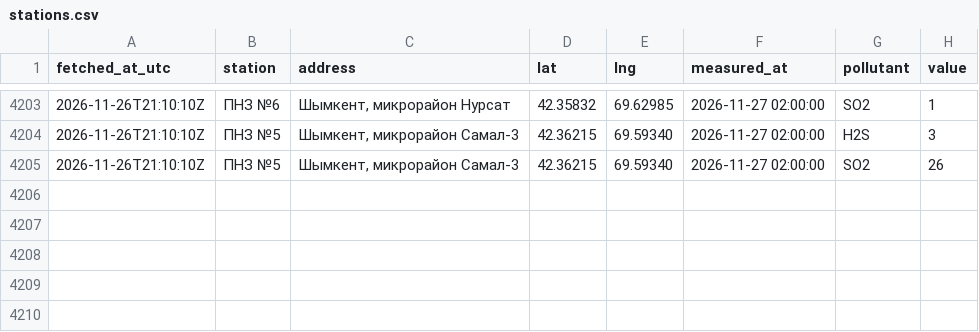
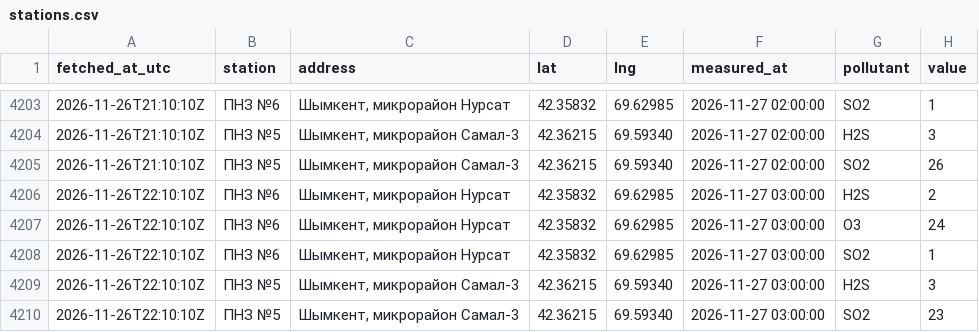
Before and after one commit to SanDav2011/atyrau-air, a CSV file: data/shymkent/stations.csv, drawn as a sheet; only a part is shown, gaps mark what is left out.

```diff
--- a/data/shymkent/stations.csv
+++ b/data/shymkent/stations.csv
@@ -4205 +4205,6 @@
 2026-11-26T21:10:10Z,ПНЗ №5,"Шымкент, микрорайон Самал-3",42.36215,69.59340,2026-11-27 02:00:00,SO2,26
+2026-11-26T22:10:10Z,ПНЗ №6,"Шымкент, микрорайон Нурсат",42.35832,69.62985,2026-11-27 03:00:00,H2S,2
+2026-11-26T22:10:10Z,ПНЗ №6,"Шымкент, микрорайон Нурсат",42.35832,69.62985,2026-11-27 03:00:00,O3,24
+2026-11-26T22:10:10Z,ПНЗ №6,"Шымкент, микрорайон Нурсат",42.35832,69.62985,2026-11-27 03:00:00,SO2,1
+2026-11-26T22:10:10Z,ПНЗ №5,"Шымкент, микрорайон Самал-3",42.36215,69.59340,2026-11-27 03:00:00,H2S,3
+2026-11-26T22:10:10Z,ПНЗ №5,"Шымкент, микрорайон Самал-3",42.36215,69.59340,2026-11-27 03:00:00,SO2,23
```
Also changed, not shown: data/aktau/stations.csv, data/kyzylorda/stations.csv, 38 other files.
